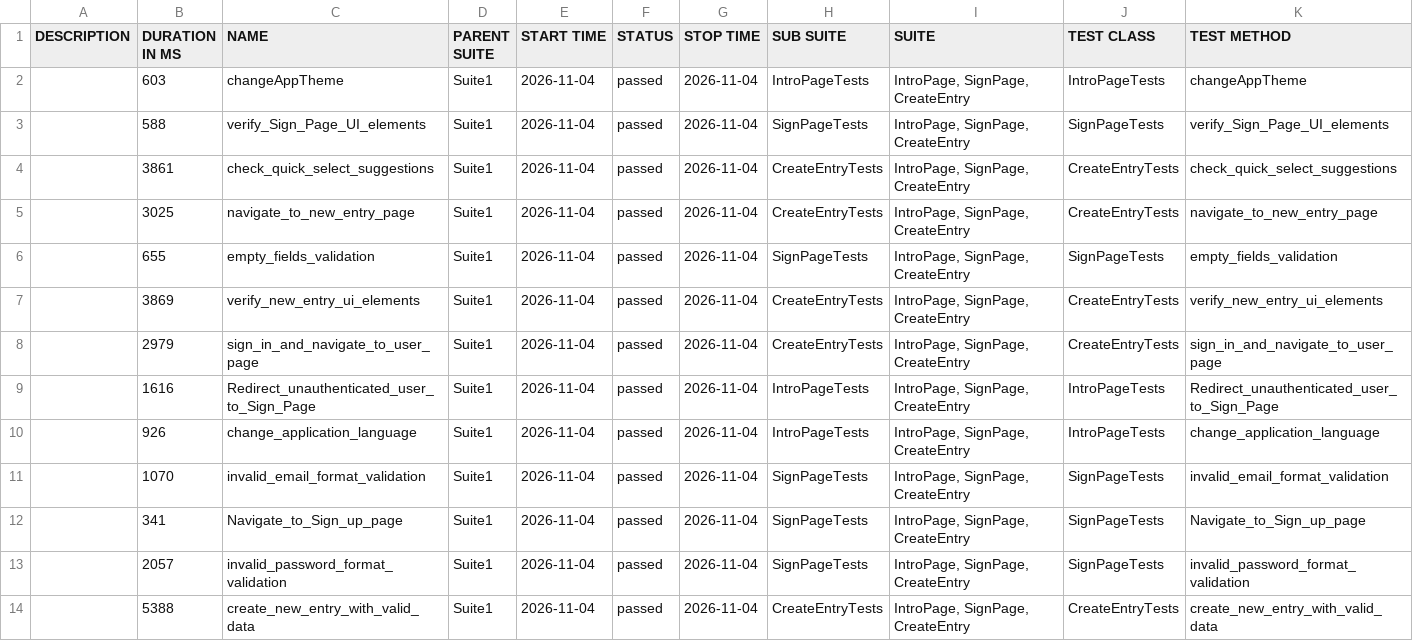
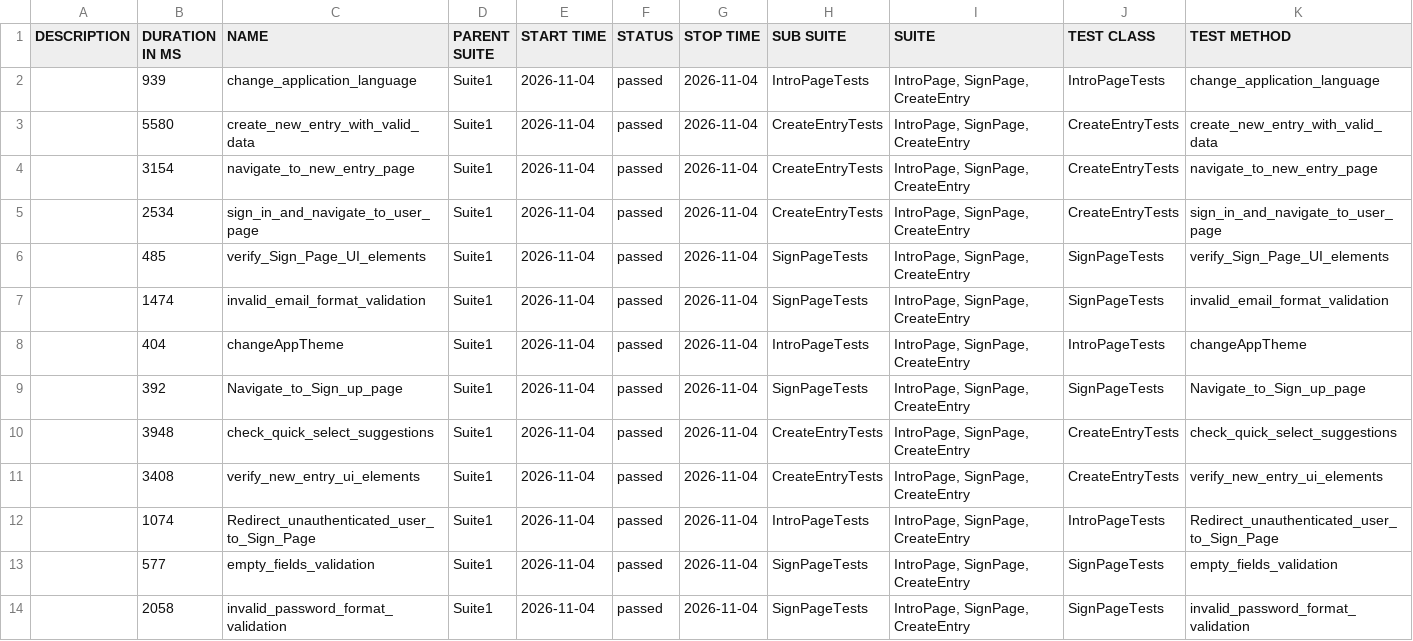
Before and after one commit to Ilkarion/Your-Diary-Auto-testing, a CSV file: data/suites.csv, drawn as a sheet.

```diff
--- a/data/suites.csv
+++ b/data/suites.csv
@@ -1,14 +1,14 @@
 "DESCRIPTION","DURATION IN MS","NAME","PARENT SUITE","START TIME","STATUS","STOP TIME","SUB SUITE","SUITE","TEST CLASS","TEST METHOD"
-"","603","changeAppTheme","Suite1","2026-11-04","passed","2026-11-04","IntroPageTests","IntroPage, SignPage, CreateEntry","IntroPageTests","changeAppTheme"
-"","588","verify_Sign_Page_UI_elements","Suite1","2026-11-04","passed","2026-11-04","SignPageTests","IntroPage, SignPage, CreateEntry","SignPageTests","verify_Sign_Page_UI_elements"
-"","3861","check_quick_select_suggestions","Suite1","2026-11-04","passed","2026-11-04","CreateEntryTests","IntroPage, SignPage, CreateEntry","CreateEntryTests","check_quick_select_suggestions"
-"","3025","navigate_to_new_entry_page","Suite1","2026-11-04","passed","2026-11-04","CreateEntryTests","IntroPage, SignPage, CreateEntry","CreateEntryTests","navigate_to_new_entry_page"
-"","655","empty_fields_validation","Suite1","2026-11-04","passed","2026-11-04","SignPageTests","IntroPage, SignPage, CreateEntry","SignPageTests","empty_fields_validation"
-"","3869","verify_new_entry_ui_elements","Suite1","2026-11-04","passed","2026-11-04","CreateEntryTests","IntroPage, SignPage, CreateEntry","CreateEntryTests","verify_new_entry_ui_elements"
-"","2979","sign_in_and_navigate_to_user_page","Suite1","2026-11-04","passed","2026-11-04","CreateEntryTests","IntroPage, SignPage, CreateEntry","CreateEntryTests","sign_in_and_navigate_to_user_page"
-"","1616","Redirect_unauthenticated_user_to_Sign_Page","Suite1","2026-11-04","passed","2026-11-04","IntroPageTests","IntroPage, SignPage, CreateEntry","IntroPageTests","Redirect_unauthenticated_user_to_Sign_Page"
-"","926","change_application_language","Suite1","2026-11-04","passed","2026-11-04","IntroPageTests","IntroPage, SignPage, CreateEntry","IntroPageTests","change_application_language"
-"","1070","invalid_email_format_validation","Suite1","2026-11-04","passed","2026-11-04","SignPageTests","IntroPage, SignPage, CreateEntry","SignPageTests","invalid_email_format_validation"
-"","341","Navigate_to_Sign_up_page","Suite1","2026-11-04","passed","2026-11-04","SignPageTests","IntroPage, SignPage, CreateEntry","SignPageTests","Navigate_to_Sign_up_page"
-"","2057","invalid_password_format_validation","Suite1","2026-11-04","passed","2026-11-04","SignPageTests","IntroPage, SignPage, CreateEntry","SignPageTests","invalid_password_format_validation"
-"","5388","create_new_entry_with_valid_data","Suite1","2026-11-04","passed","2026-11-04","CreateEntryTests","IntroPage, SignPage, CreateEntry","CreateEntryTests","create_new_entry_with_valid_data"
+"","939","change_application_language","Suite1","2026-11-04","passed","2026-11-04","IntroPageTests","IntroPage, SignPage, CreateEntry","IntroPageTests","change_application_language"
+"","5580","create_new_entry_with_valid_data","Suite1","2026-11-04","passed","2026-11-04","CreateEntryTests","IntroPage, SignPage, CreateEntry","CreateEntryTests","create_new_entry_with_valid_data"
+"","3154","navigate_to_new_entry_page","Suite1","2026-11-04","passed","2026-11-04","CreateEntryTests","IntroPage, SignPage, CreateEntry","CreateEntryTests","navigate_to_new_entry_page"
+"","2534","sign_in_and_navigate_to_user_page","Suite1","2026-11-04","passed","2026-11-04","CreateEntryTests","IntroPage, SignPage, CreateEntry","CreateEntryTests","sign_in_and_navigate_to_user_page"
+"","485","verify_Sign_Page_UI_elements","Suite1","2026-11-04","passed","2026-11-04","SignPageTests","IntroPage, SignPage, CreateEntry","SignPageTests","verify_Sign_Page_UI_elements"
+"","1474","invalid_email_format_validation","Suite1","2026-11-04","passed","2026-11-04","SignPageTests","IntroPage, SignPage, CreateEntry","SignPageTests","invalid_email_format_validation"
+"","404","changeAppTheme","Suite1","2026-11-04","passed","2026-11-04","IntroPageTests","IntroPage, SignPage, CreateEntry","IntroPageTests","changeAppTheme"
+"","392","Navigate_to_Sign_up_page","Suite1","2026-11-04","passed","2026-11-04","SignPageTests","IntroPage, SignPage, CreateEntry","SignPageTests","Navigate_to_Sign_up_page"
+"","3948","check_quick_select_suggestions","Suite1","2026-11-04","passed","2026-11-04","CreateEntryTests","IntroPage, SignPage, CreateEntry","CreateEntryTests","check_quick_select_suggestions"
+"","3408","verify_new_entry_ui_elements","Suite1","2026-11-04","passed","2026-11-04","CreateEntryTests","IntroPage, SignPage, CreateEntry","CreateEntryTests","verify_new_entry_ui_elements"
+"","1074","Redirect_unauthenticated_user_to_Sign_Page","Suite1","2026-11-04","passed","2026-11-04","IntroPageTests","IntroPage, SignPage, CreateEntry","IntroPageTests","Redirect_unauthenticated_user_to_Sign_Page"
+"","577","empty_fields_validation","Suite1","2026-11-04","passed","2026-11-04","SignPageTests","IntroPage, SignPage, CreateEntry","SignPageTests","empty_fields_validation"
+"","2058","invalid_password_format_validation","Suite1","2026-11-04","passed","2026-11-04","SignPageTests","IntroPage, SignPage, CreateEntry","SignPageTests","invalid_password_format_validation"
```
Also changed, not shown: 40 other files.
